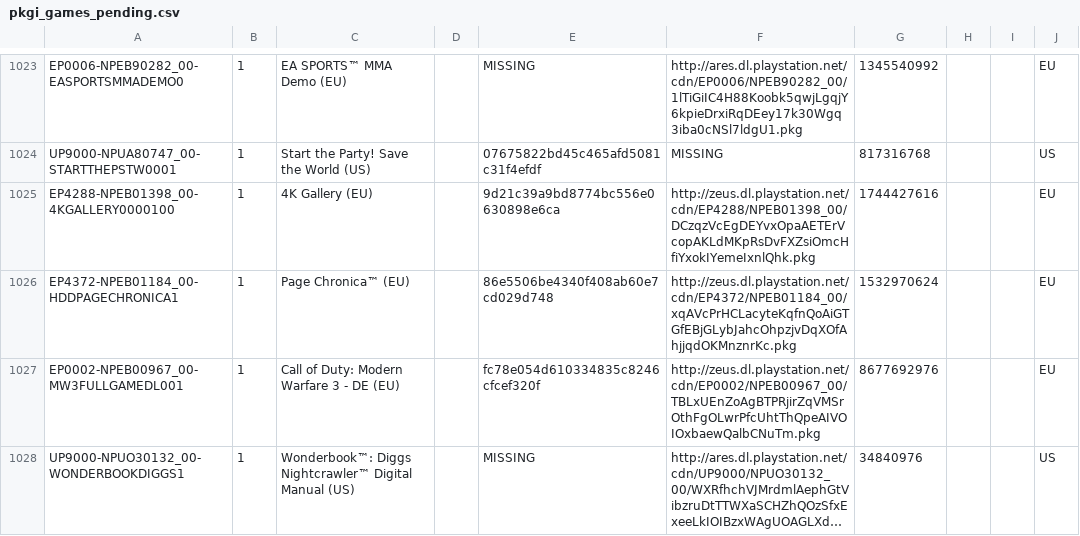
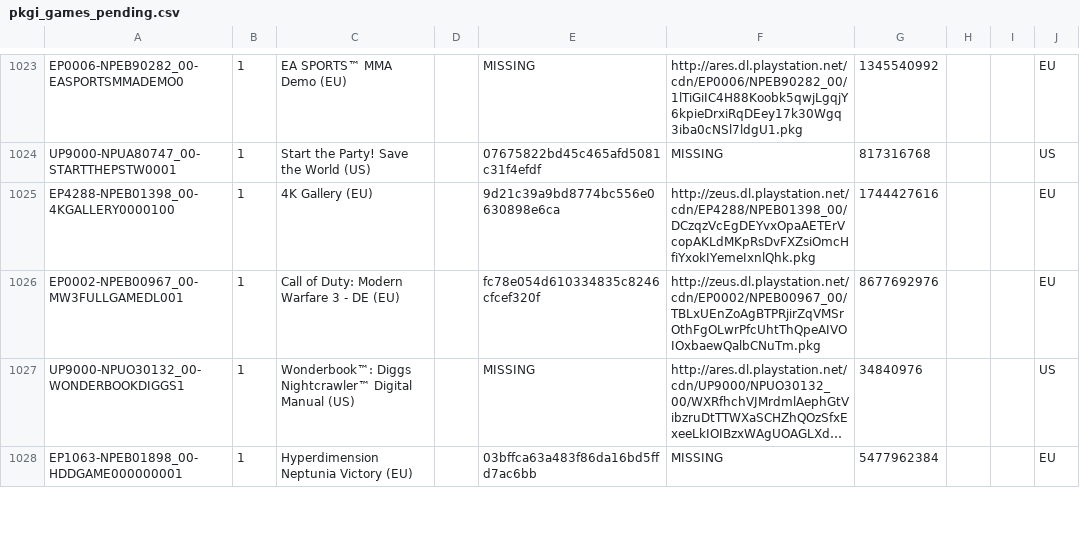
Before and after one commit to jy95/pkgi-ps3-nopaystation, a CSV file: output/pkgi_games_pending.csv, drawn as a sheet; only a part is shown, gaps mark what is left out; the shorter side is filled out with more unchanged rows; long unchanged cells end in …; the diff names each change by its address in the sheet, - before the commit and + after, or states it on an @@ line.

```diff
--- a/output/pkgi_games_pending.csv
+++ b/output/pkgi_games_pending.csv
-row 1026: EP4372-NPEB01184_00-HDDPAGECHRONICA1 | 1 | Page Chronica™ (EU) |  | 86e5506be4340f408ab60e7cd029d748 | http://zeus.dl.playstation.net/cdn/EP4372/NPEB01184_00/xqAVcPrHCLacyteKqfnQoAiGTGfEBjGLybJahcOhpzjvDqXOfAhjjqdOKMnznrKc.pkg | 1532970624 |  |  | EU
```
Also changed, not shown: input/pending_PS3_GAMES.tsv, 7 other files.
